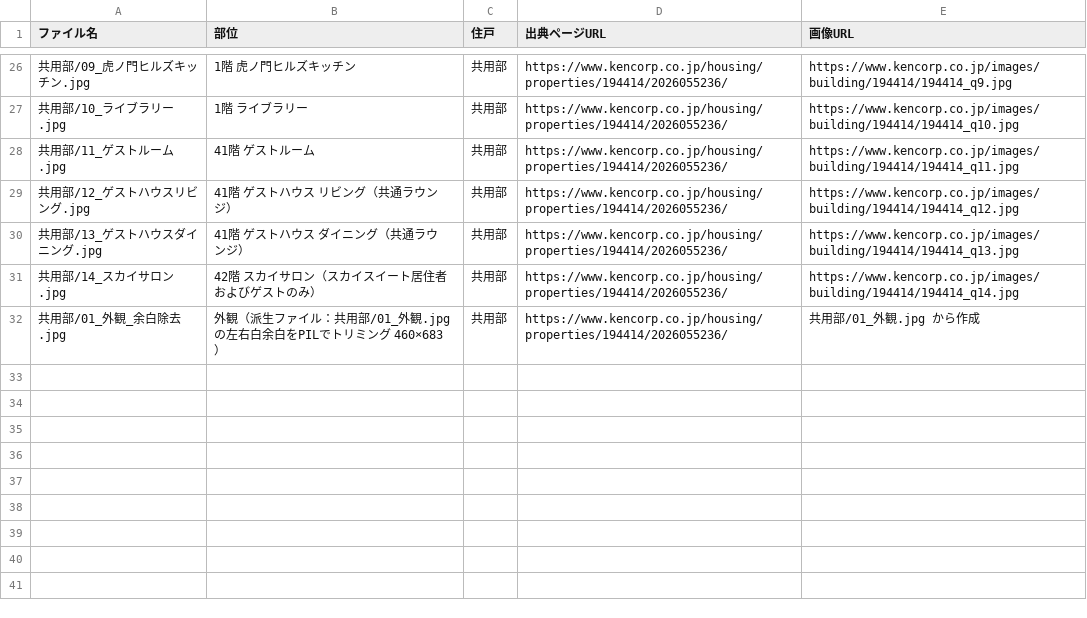
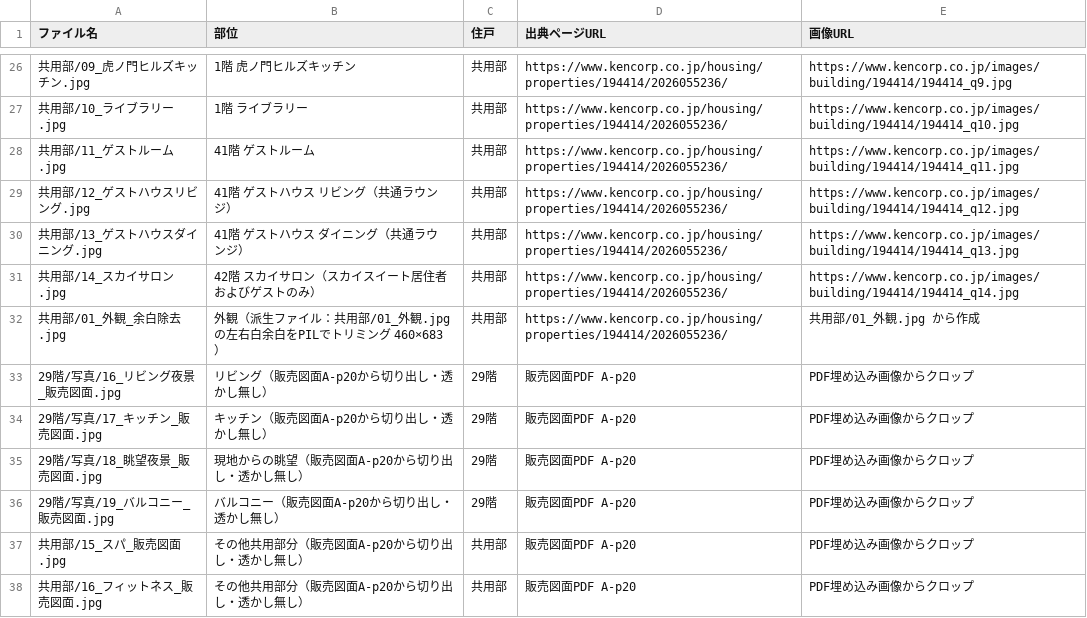
Before and after one commit to lastar57535753-prog/hanbaizumen, a CSV file: 出力/13_虎ノ門ヒルズレジデンシャルタワー/photos.csv, drawn as a sheet; only a part is shown, gaps mark what is left out; the diff names each change by its address in the sheet, - before the commit and + after, or states it on an @@ line.

```diff
--- a/出力/13_虎ノ門ヒルズレジデンシャルタワー/photos.csv
+++ b/出力/13_虎ノ門ヒルズレジデンシャルタワー/photos.csv
+row 33: 29階/写真/16_リビング夜景_販売図面.jpg | リビング（販売図面A-p20から切り出し・透かし無し） | 29階 | 販売図面PDF A-p20 | PDF埋め込み画像からクロップ
+row 34: 29階/写真/17_キッチン_販売図面.jpg | キッチン（販売図面A-p20から切り出し・透かし無し） | 29階 | 販売図面PDF A-p20 | PDF埋め込み画像からクロップ
+row 35: 29階/写真/18_眺望夜景_販売図面.jpg | 現地からの眺望（販売図面A-p20から切り出し・透かし無し） | 29階 | 販売図面PDF A-p20 | PDF埋め込み画像からクロップ
+row 36: 29階/写真/19_バルコニー_販売図面.jpg | バルコニー（販売図面A-p20から切り出し・透かし無し） | 29階 | 販売図面PDF A-p20 | PDF埋め込み画像からクロップ
+row 37: 共用部/15_スパ_販売図面.jpg | その他共用部分（販売図面A-p20から切り出し・透かし無し） | 共用部 | 販売図面PDF A-p20 | PDF埋め込み画像からクロップ
+row 38: 共用部/16_フィットネス_販売図面.jpg | その他共用部分（販売図面A-p20から切り出し・透かし無し） | 共用部 | 販売図面PDF A-p20 | PDF埋め込み画像からクロップ
```
Also changed, not shown: 出力/01_高輪ザ・レジデンス/photos.csv, 出力/08_元麻布ヒルズフォレストテラスイースト/photos.csv, 44 other files.
